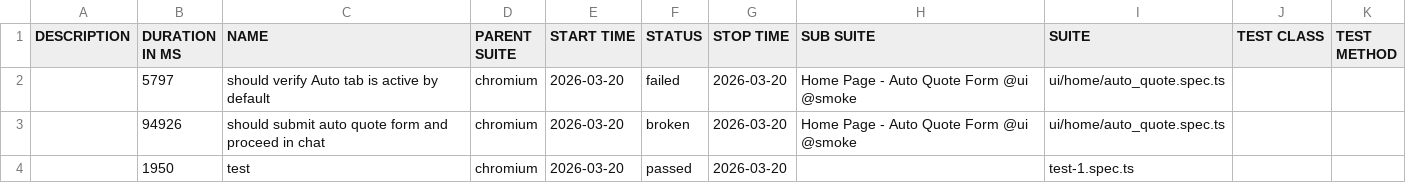
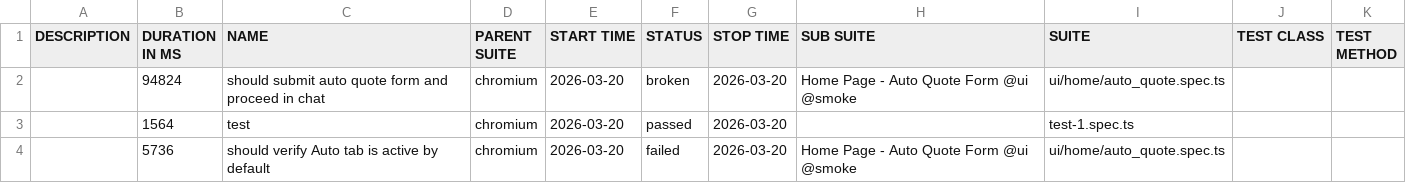
Before and after one commit to ihormynaiev-art/360covered, a CSV file: data/suites.csv, drawn as a sheet.

```diff
--- a/data/suites.csv
+++ b/data/suites.csv
@@ -1,4 +1,4 @@
 "DESCRIPTION","DURATION IN MS","NAME","PARENT SUITE","START TIME","STATUS","STOP TIME","SUB SUITE","SUITE","TEST CLASS","TEST METHOD"
-"","5797","should verify Auto tab is active by default","chromium","2026-03-20","failed","2026-03-20","Home Page - Auto Quote Form @ui @smoke","ui/home/auto_quote.spec.ts","",""
-"","94926","should submit auto quote form and proceed in chat","chromium","2026-03-20","broken","2026-03-20","Home Page - Auto Quote Form @ui @smoke","ui/home/auto_quote.spec.ts","",""
-"","1950","test","chromium","2026-03-20","passed","2026-03-20","","test-1.spec.ts","",""
+"","94824","should submit auto quote form and proceed in chat","chromium","2026-03-20","broken","2026-03-20","Home Page - Auto Quote Form @ui @smoke","ui/home/auto_quote.spec.ts","",""
+"","1564","test","chromium","2026-03-20","passed","2026-03-20","","test-1.spec.ts","",""
+"","5736","should verify Auto tab is active by default","chromium","2026-03-20","failed","2026-03-20","Home Page - Auto Quote Form @ui @smoke","ui/home/auto_quote.spec.ts","",""
```
Also changed, not shown: 57 other files.
